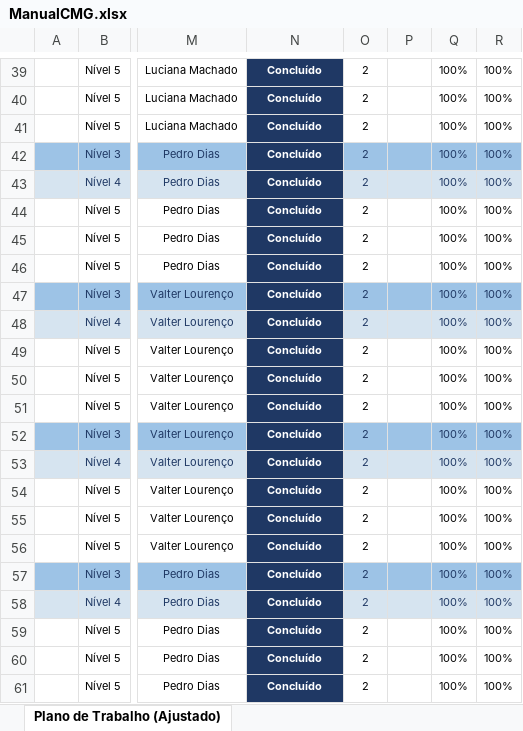
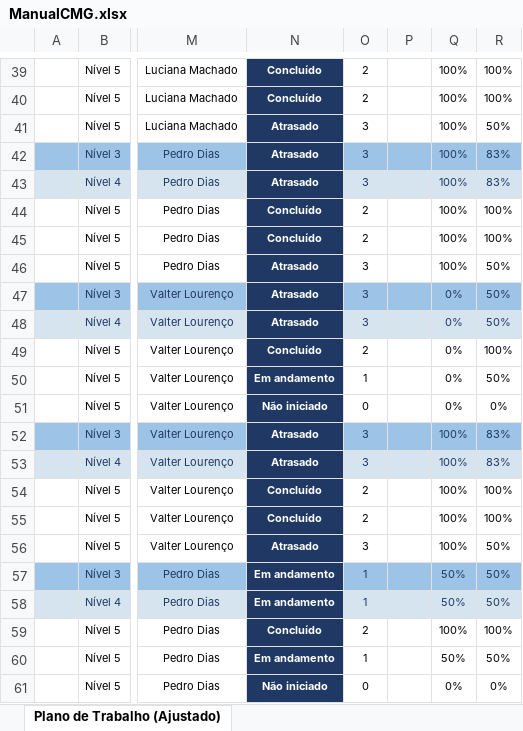
Before and after one commit to bernardosouza44/dashboard-manual-cmg, an Excel workbook: ManualCMG.xlsx, sheet Plano de Trabalho (Ajustado), drawn as a sheet; only a part is shown, gaps mark what is left out; values as stored, in another font and other column widths than the file's, no borders; charts and pictures and conditional formats and table styles not drawn; the diff covers the shown part only; the diff names each change by its address in the sheet, - before the commit and + after, or states it on an @@ line.

```diff
--- a/ManualCMG.xlsx (sheet Plano de Trabalho (Ajustado))
+++ b/ManualCMG.xlsx (sheet Plano de Trabalho (Ajustado))
-N41:N43: Concluído
+N41:N43: Atrasado
-O41:O43: 2
+O41:O43: 3
-R41: 100%
+R41: 50%
-R42:R43: 100%
+R42:R43: 83%
-N46:N48: Concluído
+N46:N48: Atrasado
-O46:O48: 2
+O46:O48: 3
-R46:R48: 100%
+R46:R48: 50%
-Q47:Q51: 100%
+Q47:Q51: 0%
-N50: Concluído
+N50: Em andamento
-O50: 2
+O50: 1
-R50: 100%
+R50: 50%
-N51: Concluído
+N51: Não iniciado
-O51: 2
+O51: 0
-R51: 100%
+R51: 0%
-N52:N53: Concluído
+N52:N53: Atrasado
-O52:O53: 2
+O52:O53: 3
-R52:R53: 100%
+R52:R53: 83%
-N56: Concluído
+N56: Atrasado
-O56: 2
+O56: 3
-R56:R58: 100%
+R56:R58: 50%
-N57:N58: Concluído
+N57:N58: Em andamento
-O57:O58: 2
+O57:O58: 1
-Q57:Q58: 100%
+Q57:Q58: 50%
-N60: Concluído
+N60: Em andamento
-O60: 2
+O60: 1
-Q60: 100%
+Q60: 50%
-R60: 100%
+R60: 50%
-N61: Concluído
+N61: Não iniciado
-O61: 2
+O61: 0
-Q61: 100%
+Q61: 0%
-R61: 100%
+R61: 0%
```
Also changed, not shown: 271 edited cells elsewhere in this sheet.
